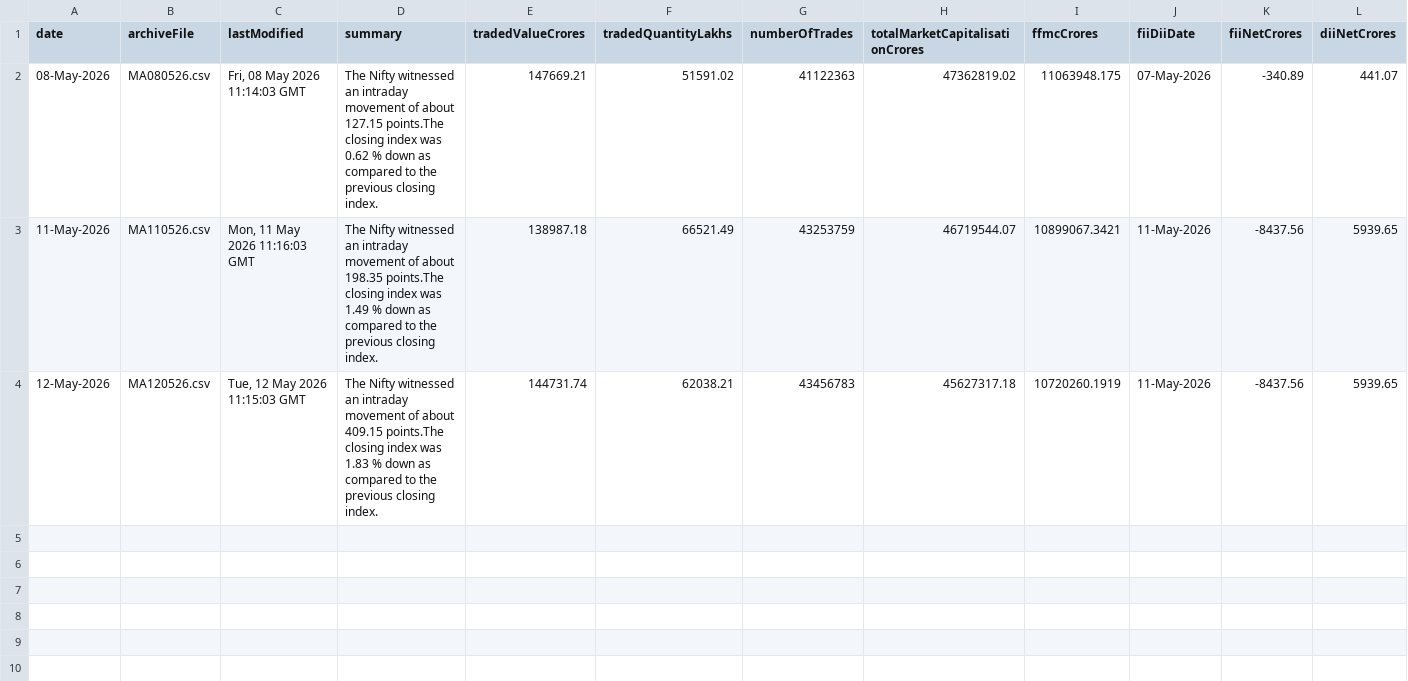
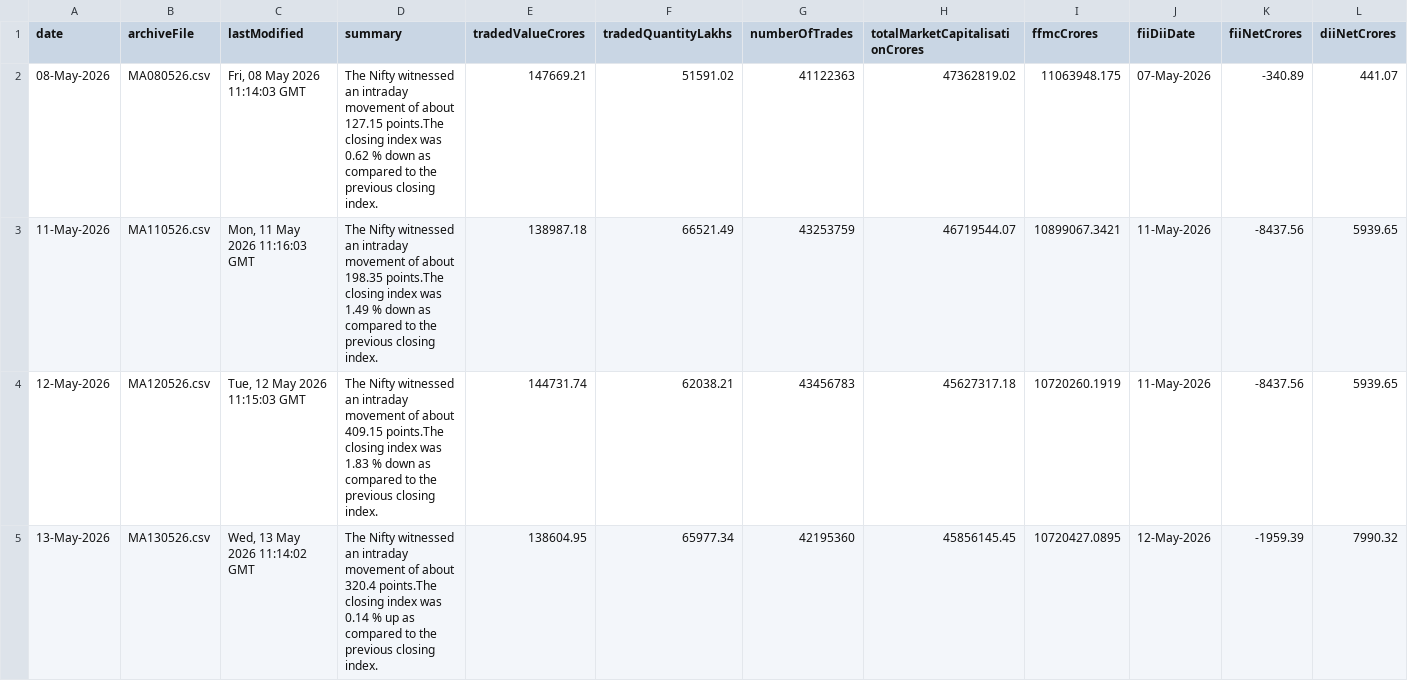
Before and after one commit to shivaraj-arch/niftyanalytica, a CSV file: data/market-activity-history.csv, drawn as a sheet.

```diff
--- a/data/market-activity-history.csv
+++ b/data/market-activity-history.csv
@@ -4 +4,2 @@ date,archiveFile,lastModified,summary,tradedValueCrores,tradedQuantityLakhs,numb
 12-May-2026,MA120526.csv,"Tue, 12 May 2026 11:15:03 GMT",The Nifty witnessed an intraday movement of about 409.15 points.The closing index was 1.83 % down as compared to the previous closing index.,144731.74,62038.21,43456783,45627317.18,10720260.1919,11-May-2026,-8437.56,5939.65
+13-May-2026,MA130526.csv,"Wed, 13 May 2026 11:14:02 GMT",The Nifty witnessed an intraday movement of about 320.4 points.The closing index was 0.14 % up as compared to the previous closing index.,138604.95,65977.34,42195360,45856145.45,10720427.0895,12-May-2026,-1959.39,7990.32
```
Also changed, not shown: data/index-summary-history.csv, 2 other files.
